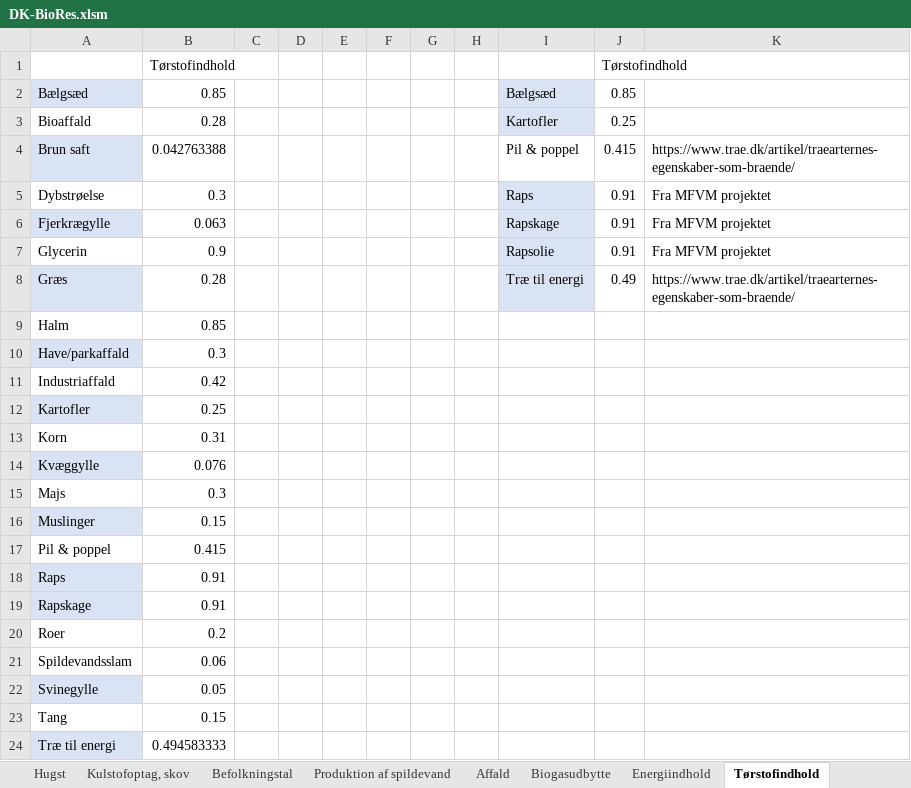
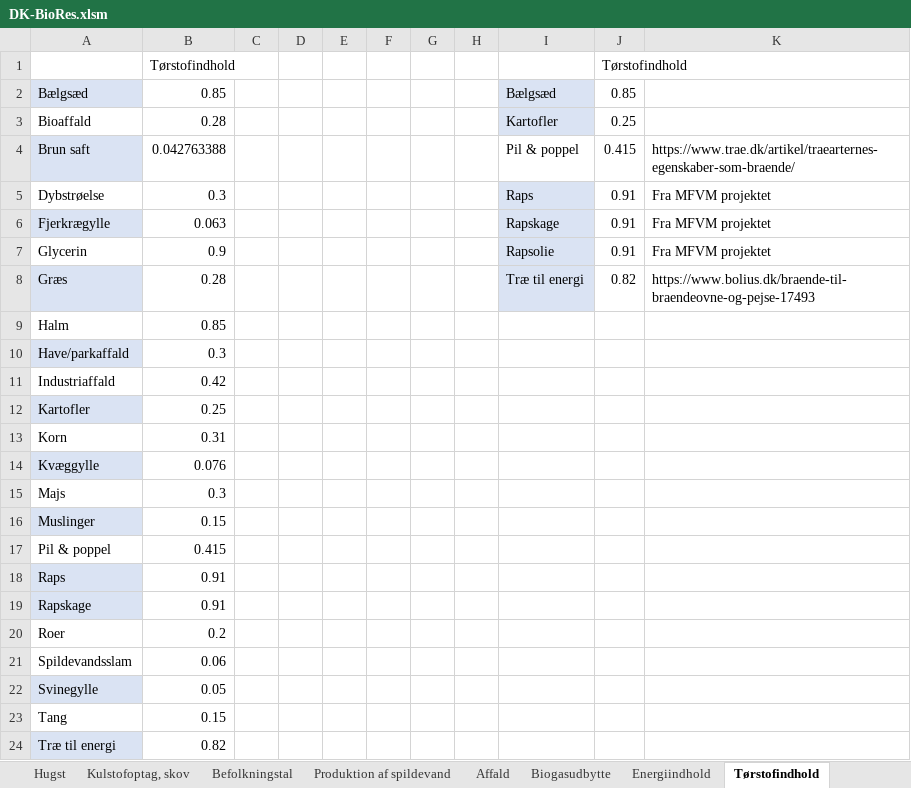
Before and after one commit to Energy-Modelling-Lab/DK-BioRES, an Excel workbook: DK-BioRes.xlsm, sheet Tørstofindhold, drawn as a sheet; values as stored, in another font and other column widths than the file's, no borders; the diff names each change by its address in the sheet, - before the commit and + after, or states it on an @@ line.

```diff
--- a/DK-BioRes.xlsm (sheet Tørstofindhold)
+++ b/DK-BioRes.xlsm (sheet Tørstofindhold)
-J8: 0.49
+J8: 0.82
-K8: https://www.trae.dk/artikel/traearternes-egenskaber-som-braende/
+K8: https://www.bolius.dk/braende-til-braendeovne-og-pejse-17493
-B24: 0.494583333
+B24: 0.82
```
Also changed, not shown: sheet Hugst, sheet Processer - data, sheet Energiindhold, formulas that keep their value, 1 other file.
